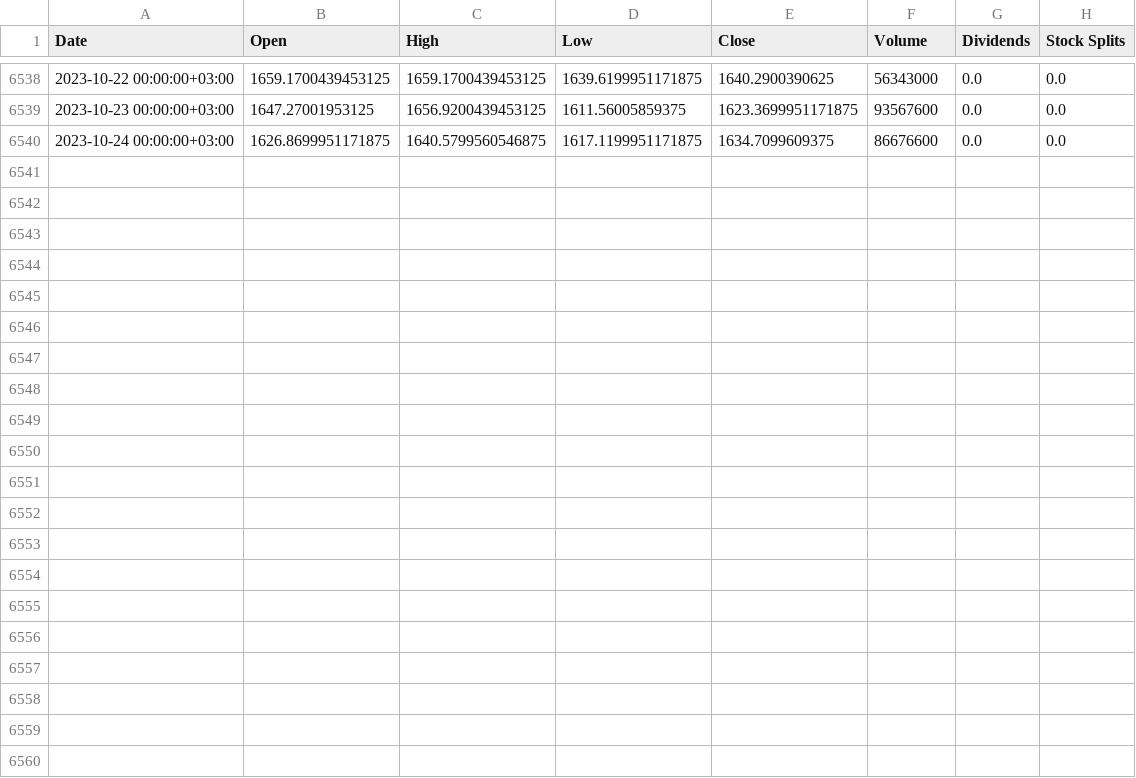
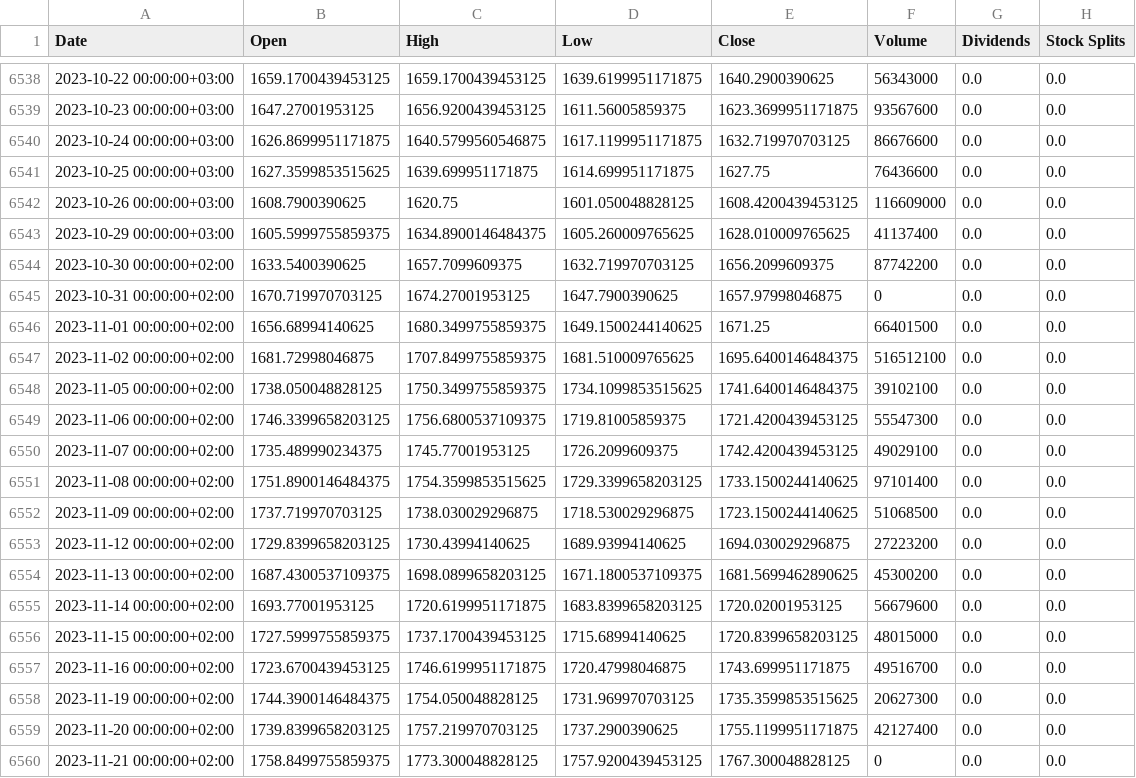
Before and after one commit to garrettspooner/Econ-Sanctions, a CSV file: data/ticker_TA125.TA.csv, drawn as a sheet; only a part is shown, gaps mark what is left out.

```diff
--- a/data/ticker_TA125.TA.csv
+++ b/data/ticker_TA125.TA.csv
@@ -6539,2 +6539,22 @@ Date,Open,High,Low,Close,Volume,Dividends,Stock Splits
 2023-10-23 00:00:00+03:00,1647.27001953125,1656.9200439453125,1611.56005859375,1623.3699951171875,93567600,0.0,0.0
-2023-10-24 00:00:00+03:00,1626.8699951171875,1640.5799560546875,1617.1199951171875,1634.7099609375,86676600,0.0,0.0
+2023-10-24 00:00:00+03:00,1626.8699951171875,1640.5799560546875,1617.1199951171875,1632.719970703125,86676600,0.0,0.0
+2023-10-25 00:00:00+03:00,1627.3599853515625,1639.699951171875,1614.699951171875,1627.75,76436600,0.0,0.0
+2023-10-26 00:00:00+03:00,1608.7900390625,1620.75,1601.050048828125,1608.4200439453125,116609000,0.0,0.0
+2023-10-29 00:00:00+03:00,1605.5999755859375,1634.8900146484375,1605.260009765625,1628.010009765625,41137400,0.0,0.0
+2023-10-30 00:00:00+02:00,1633.5400390625,1657.7099609375,1632.719970703125,1656.2099609375,87742200,0.0,0.0
+2023-10-31 00:00:00+02:00,1670.719970703125,1674.27001953125,1647.7900390625,1657.97998046875,0,0.0,0.0
+2023-11-01 00:00:00+02:00,1656.68994140625,1680.3499755859375,1649.1500244140625,1671.25,66401500,0.0,0.0
+2023-11-02 00:00:00+02:00,1681.72998046875,1707.8499755859375,1681.510009765625,1695.6400146484375,516512100,0.0,0.0
+2023-11-05 00:00:00+02:00,1738.050048828125,1750.3499755859375,1734.1099853515625,1741.6400146484375,39102100,0.0,0.0
+2023-11-06 00:00:00+02:00,1746.3399658203125,1756.6800537109375,1719.81005859375,1721.4200439453125,55547300,0.0,0.0
+2023-11-07 00:00:00+02:00,1735.489990234375,1745.77001953125,1726.2099609375,1742.4200439453125,49029100,0.0,0.0
+2023-11-08 00:00:00+02:00,1751.8900146484375,1754.3599853515625,1729.3399658203125,1733.1500244140625,97101400,0.0,0.0
+2023-11-09 00:00:00+02:00,1737.719970703125,1738.030029296875,1718.530029296875,1723.1500244140625,51068500,0.0,0.0
+2023-11-12 00:00:00+02:00,1729.8399658203125,1730.43994140625,1689.93994140625,1694.030029296875,27223200,0.0,0.0
+2023-11-13 00:00:00+02:00,1687.4300537109375,1698.0899658203125,1671.1800537109375,1681.5699462890625,45300200,0.0,0.0
+2023-11-14 00:00:00+02:00,1693.77001953125,1720.6199951171875,1683.8399658203125,1720.02001953125,56679600,0.0,0.0
+2023-11-15 00:00:00+02:00,1727.5999755859375,1737.1700439453125,1715.68994140625,1720.8399658203125,48015000,0.0,0.0
+2023-11-16 00:00:00+02:00,1723.6700439453125,1746.6199951171875,1720.47998046875,1743.699951171875,49516700,0.0,0.0
+2023-11-19 00:00:00+02:00,1744.3900146484375,1754.050048828125,1731.969970703125,1735.3599853515625,20627300,0.0,0.0
+2023-11-20 00:00:00+02:00,1739.8399658203125,1757.219970703125,1737.2900390625,1755.1199951171875,42127400,0.0,0.0
+2023-11-21 00:00:00+02:00,1758.8499755859375,1773.300048828125,1757.9200439453125,1767.300048828125,0,0.0,0.0
```
Also changed, not shown: data/ticker_BFX.csv, data/ticker_FCHI.csv, 35 other files.
